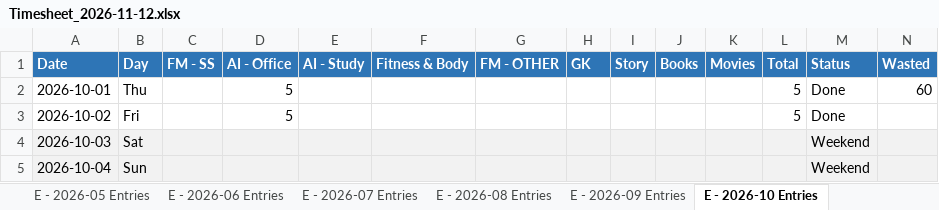
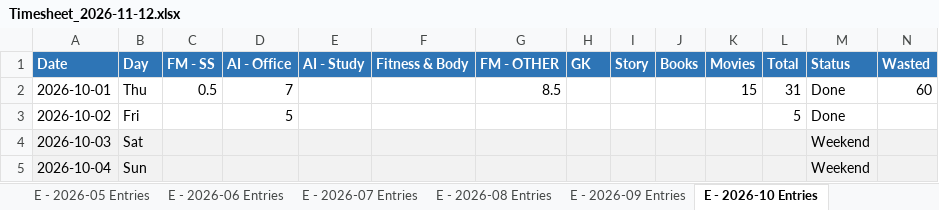
Before and after one commit to godwin-euphoric/Timesheet, an Excel workbook: backups/Timesheet_2026-11-12.xlsx, sheet E - 2026-10 Entries, drawn as a sheet; only a part is shown; values as stored, in another font and other column widths than the file's, no borders; the diff names each change by its address in the sheet, - before the commit and + after, or states it on an @@ line.

```diff
--- a/backups/Timesheet_2026-11-12.xlsx (sheet E - 2026-10 Entries)
+++ b/backups/Timesheet_2026-11-12.xlsx (sheet E - 2026-10 Entries)
-C2 (FM - SS): (empty)
+C2 (FM - SS): 0.5
-D2 (AI - Office): 5
+D2 (AI - Office): 7
-G2 (FM - OTHER): (empty)
+G2 (FM - OTHER): 8.5
-K2 (Movies): (empty)
+K2 (Movies): 15
-L2 (Total): 5
+L2 (Total): 31
```
Also changed, not shown: sheet Yearly Overview, sheet E - 2026-11 Entries, sheet E - Filmaking.
